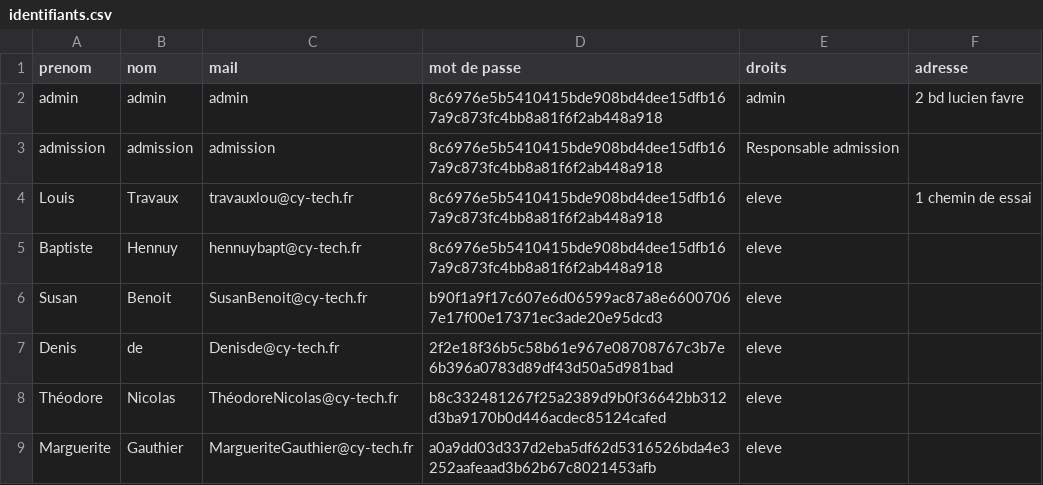
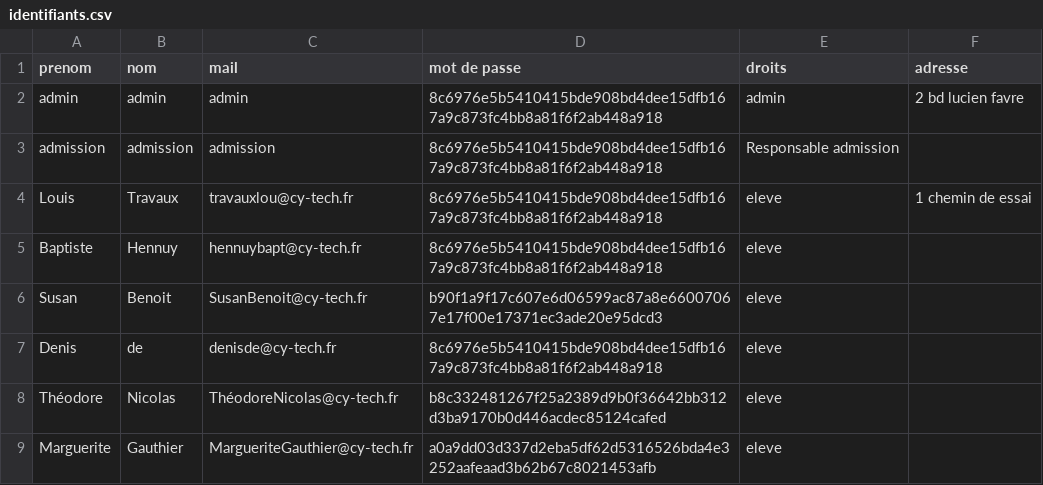
Before and after one commit to loouis-t/parcoursup-cy, a CSV file: app/backend/db/identifiants.csv, drawn as a sheet; only a part is shown.

```diff
--- a/app/backend/db/identifiants.csv
+++ b/app/backend/db/identifiants.csv
@@ -6,3 +6,3 @@ Baptiste,Hennuy,hennuybapt@cy-tech.fr,8c6976e5b5410415bde908bd4dee15dfb167a9c873
 Susan,Benoit,SusanBenoit@cy-tech.fr,b90f1a9f17c607e6d06599ac87a8e66007067e17f00e17371ec3ade20e95dcd3,eleve
-Denis,de,Denisde@cy-tech.fr,2f2e18f36b5c58b61e967e08708767c3b7e6b396a0783d89df43d50a5d981bad,eleve
+Denis,de,denisde@cy-tech.fr,8c6976e5b5410415bde908bd4dee15dfb167a9c873fc4bb8a81f6f2ab448a918,eleve
 Théodore,Nicolas,ThéodoreNicolas@cy-tech.fr,b8c332481267f25a2389d9b0f36642bb312d3ba9170b0d446acdec85124cafed,eleve
```
Also changed, not shown: app/backend/db/logs.csv, app/backend/db/messagerie.csv, 20 other files.
